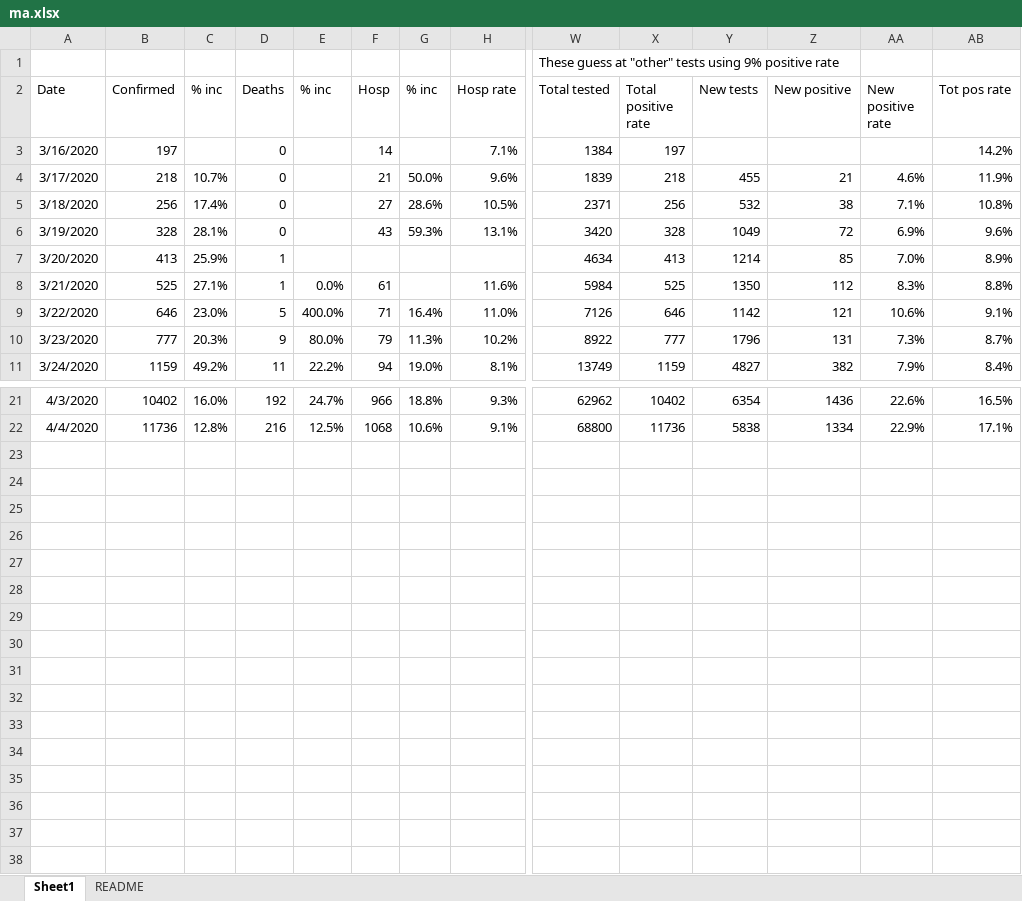
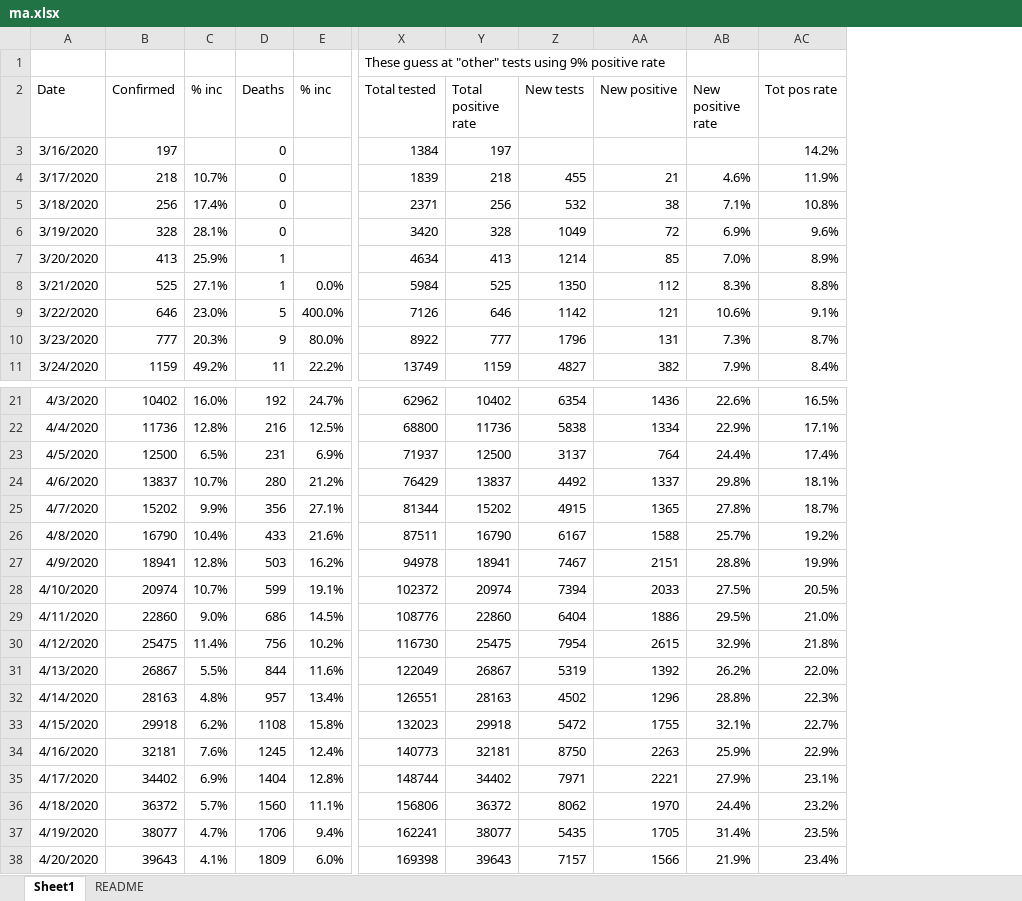
Before and after one commit to nearwalden/covid-compute, an Excel workbook: data/ma.xlsx, sheet Sheet1, drawn as a sheet; only a part is shown, gaps mark what is left out; values as stored, in another font and other column widths than the file's, no borders; removed rows and columns are numbered as before the commit, all else as after; rows hold the shown columns only; the diff names each change by its address in the sheet, - before the commit and + after, or states it on an @@ line.

Commit message:
more state routines, updated data to 4/20

```diff
--- a/data/ma.xlsx (sheet Sheet1)
+++ b/data/ma.xlsx (sheet Sheet1)
@@ column F (Hosp) hidden, rows 3-11: 14 | 21 | 27 | 43 |  | 61 | 71 | 79 | 94; rows 21-22: 966 | 1068 @@
@@ column G (% inc) hidden, rows 4-11: 50.0% | 28.6% | 59.3% |  |  | 16.4% | 11.3% | 19.0%; rows 21-22: 18.8% | 10.6% @@
@@ column H (Hosp rate) hidden, rows 3-11: 7.1% | 9.6% | 10.5% | 13.1% |  | 11.6% | 11.0% | 10.2% | 8.1%; rows 21-22: 9.3% | 9.1% @@
+row 23: 4/5/2020 | 12500 | 6.5% | 231 | 6.9% | 71937 | 12500 | 3137 | 764 | 24.4% | 17.4%
+row 24: 4/6/2020 | 13837 | 10.7% | 280 | 21.2% | 76429 | 13837 | 4492 | 1337 | 29.8% | 18.1%
+row 25: 4/7/2020 | 15202 | 9.9% | 356 | 27.1% | 81344 | 15202 | 4915 | 1365 | 27.8% | 18.7%
+row 26: 4/8/2020 | 16790 | 10.4% | 433 | 21.6% | 87511 | 16790 | 6167 | 1588 | 25.7% | 19.2%
+row 27: 4/9/2020 | 18941 | 12.8% | 503 | 16.2% | 94978 | 18941 | 7467 | 2151 | 28.8% | 19.9%
+row 28: 4/10/2020 | 20974 | 10.7% | 599 | 19.1% | 102372 | 20974 | 7394 | 2033 | 27.5% | 20.5%
+row 29: 4/11/2020 | 22860 | 9.0% | 686 | 14.5% | 108776 | 22860 | 6404 | 1886 | 29.5% | 21.0%
+row 30: 4/12/2020 | 25475 | 11.4% | 756 | 10.2% | 116730 | 25475 | 7954 | 2615 | 32.9% | 21.8%
+row 31: 4/13/2020 | 26867 | 5.5% | 844 | 11.6% | 122049 | 26867 | 5319 | 1392 | 26.2% | 22.0%
+row 32: 4/14/2020 | 28163 | 4.8% | 957 | 13.4% | 126551 | 28163 | 4502 | 1296 | 28.8% | 22.3%
+row 33: 4/15/2020 | 29918 | 6.2% | 1108 | 15.8% | 132023 | 29918 | 5472 | 1755 | 32.1% | 22.7%
+row 34: 4/16/2020 | 32181 | 7.6% | 1245 | 12.4% | 140773 | 32181 | 8750 | 2263 | 25.9% | 22.9%
+row 35: 4/17/2020 | 34402 | 6.9% | 1404 | 12.8% | 148744 | 34402 | 7971 | 2221 | 27.9% | 23.1%
+row 36: 4/18/2020 | 36372 | 5.7% | 1560 | 11.1% | 156806 | 36372 | 8062 | 1970 | 24.4% | 23.2%
+row 37: 4/19/2020 | 38077 | 4.7% | 1706 | 9.4% | 162241 | 38077 | 5435 | 1705 | 31.4% | 23.5%
+row 38: 4/20/2020 | 39643 | 4.1% | 1809 | 6.0% | 169398 | 39643 | 7157 | 1566 | 21.9% | 23.4%
```
Also changed, not shown: formulas that keep their value, hidden cells, 11 other files.
